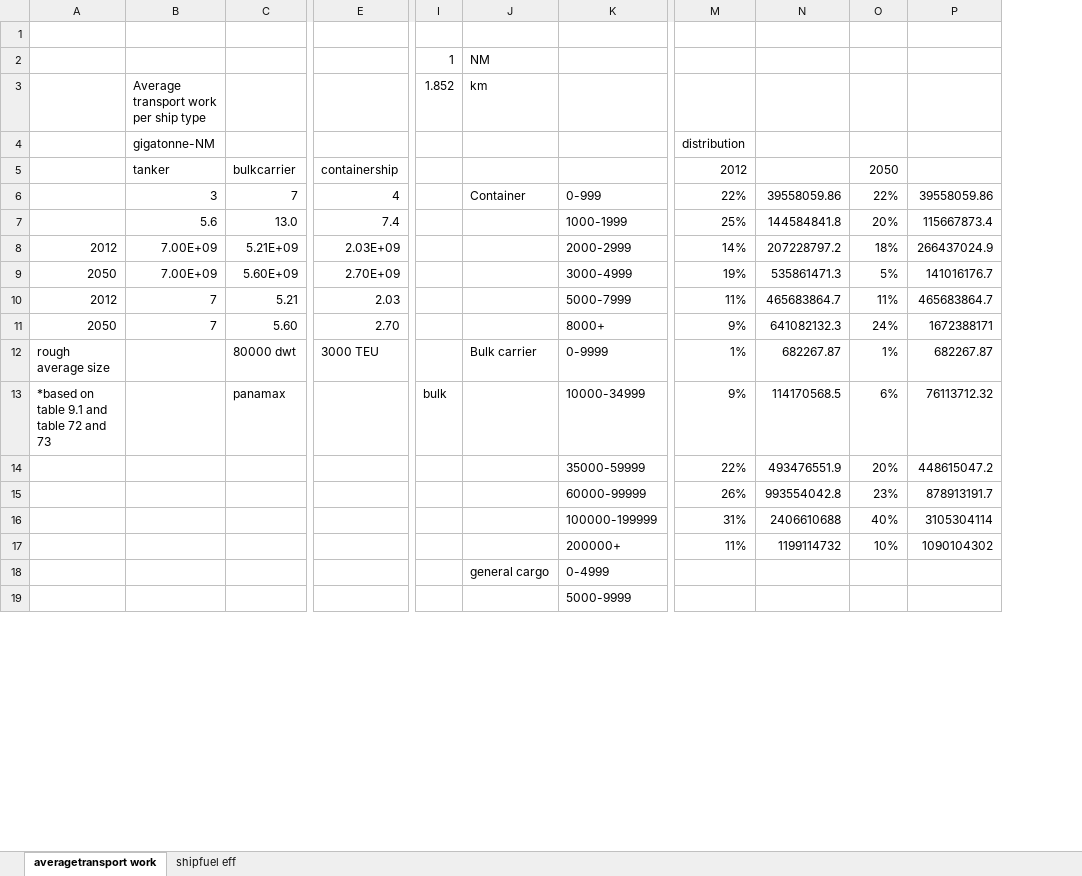
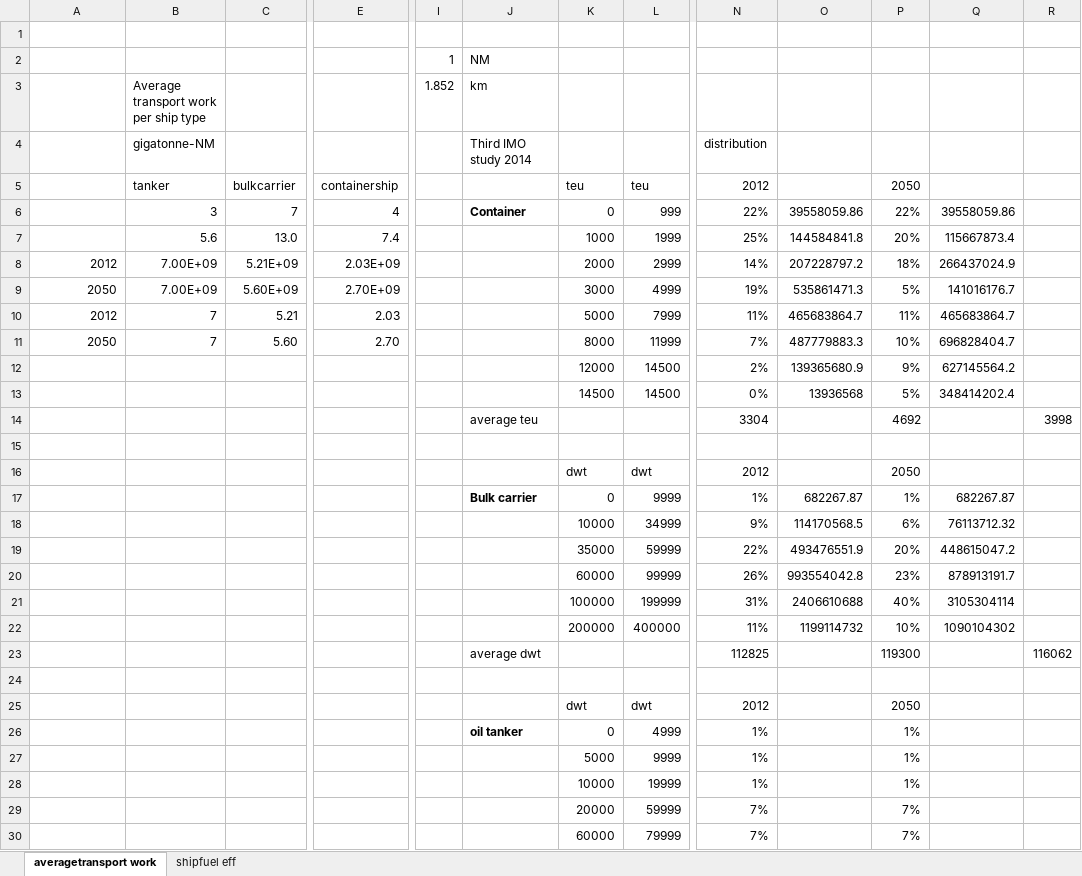
Before and after one commit to masonl31/global_shipping_model, an Excel workbook: data/ship_eff+transportwork.xlsx, sheet averagetransport work, drawn as a sheet; only a part is shown, gaps mark what is left out; values as stored, in another font and other column widths than the file's, no borders; charts and pictures not drawn; removed rows and columns are numbered as before the commit, all else as after; rows hold the shown columns only; the diff covers the shown part only; the diff names each change by its address in the sheet, - before the commit and + after, or states it on an @@ line.

Commit message:
updates to data regarding fuel and ship costs

```diff
--- a/data/ship_eff+transportwork.xlsx (sheet averagetransport work)
+++ b/data/ship_eff+transportwork.xlsx (sheet averagetransport work)
-column K, rows 6-17: 0-999 | 1000-1999 | 2000-2999 | 3000-4999 | 5000-7999 | 8000+ | 0-9999 | 10000-34999 | 35000-59999 | 60000-99999 | 100000-199999 | 200000+; row 19: 5000-9999
+column K (teu), rows 6-11: 0 | 1000 | 2000 | 3000 | 5000 | 8000; rows 17-22: 0 | 10000 | 35000 | 60000 | 100000 | 200000
+column L (teu), rows 6-11: 999 | 1999 | 2999 | 4999 | 7999 | 11999; rows 17-22: 9999 | 34999 | 59999 | 99999 | 199999 | 400000
+column R, empty
-J4: (empty)
+J4: Third IMO study 2014
-J6 bold: off
+J6 bold: on
-N11 (2012): 9%
+N11 (2012): 7%
-O11: 641082132.3
+O11: 487779883.3
-P11 (2050): 24%
+P11 (2050): 10%
-Q11: 1672388171
+Q11: 696828404.7
+row 12:  |  |  |  |  |  | 12000 | 14500 | 2% | 139365680.9 | 9% | 627145564.2
+row 13:  |  |  |  |  |  | 14500 | 14500 | 0% | 13936568 | 5% | 348414202.4
+row 14:  |  |  |  |  | average teu |  |  | 3304 |  | 4692 |  | 3998
+row 15: (empty)
+row 16:  |  |  |  |  |  | dwt | dwt | 2012 |  | 2050
-A17: rough average size
+A17: (empty)
-C17 (bulkcarrier): 80000 dwt
+C17 (bulkcarrier): (empty)
-E17 (containership): 3000 TEU
+E17 (containership): (empty)
-J17 bold: off
+J17 bold: on
-A18: *based on table 9.1 and table 72 and 73
+A18: (empty)
-C18 (bulkcarrier): panamax
+C18 (bulkcarrier): (empty)
-I18: bulk
+I18: (empty)
-row 18:  |  |  |  |  | general cargo | 0-4999
+row 23:  |  |  |  |  | average dwt |  |  | 112825 |  | 119300 |  | 116062
+row 25:  |  |  |  |  |  | dwt | dwt | 2012 |  | 2050
+row 26:  |  |  |  |  | oil tanker | 0 | 4999 | 1% |  | 1%
+row 27:  |  |  |  |  |  | 5000 | 9999 | 1% |  | 1%
+row 28:  |  |  |  |  |  | 10000 | 19999 | 1% |  | 1%
+row 29:  |  |  |  |  |  | 20000 | 59999 | 7% |  | 7%
+row 30:  |  |  |  |  |  | 60000 | 79999 | 7% |  | 7%
```
Also changed, not shown: 9 added rows elsewhere in this sheet, formulas that keep their value, charts or pictures, data/fuels.xlsx, data/ship_costs.xlsx, 8 other files.
